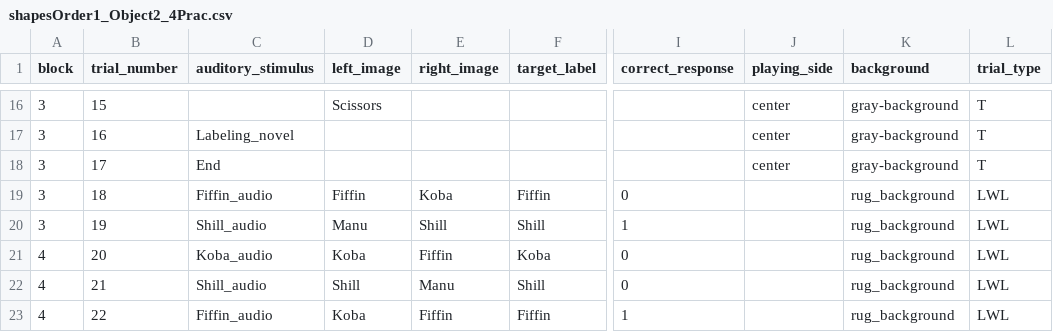
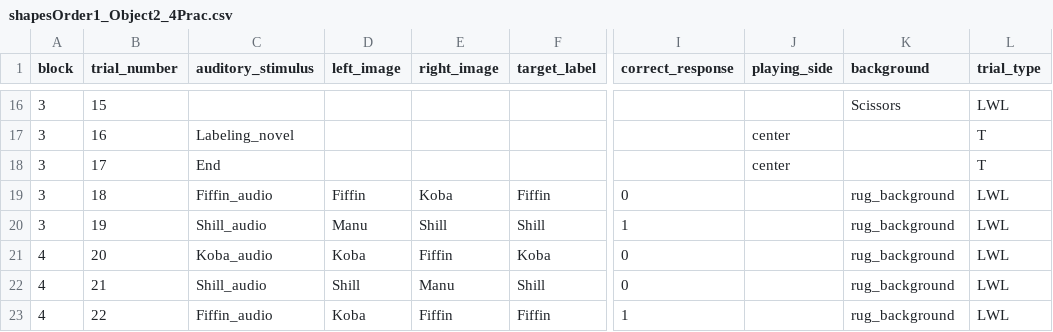
Before and after one commit to csnoberger/thesis, a CSV file: orders/shapesOrder1_Object2_4Prac.csv, drawn as a sheet; only a part is shown, gaps mark what is left out; the diff covers the shown part only; the diff names each change by its address in the sheet, - before the commit and + after, or states it on an @@ line.

```diff
--- a/orders/shapesOrder1_Object2_4Prac.csv
+++ b/orders/shapesOrder1_Object2_4Prac.csv
-D16 (left_image): Scissors
+D16 (left_image): (empty)
-J16 (playing_side): center
+J16 (playing_side): (empty)
-K16 (background): gray-background
+K16 (background): Scissors
-L16 (trial_type): T
+L16 (trial_type): LWL
-K17:K18 (background): gray-background
+K17:K18 (background): (empty)
```
Also changed, not shown: 32 edited cells elsewhere in this file, 2 other files.
